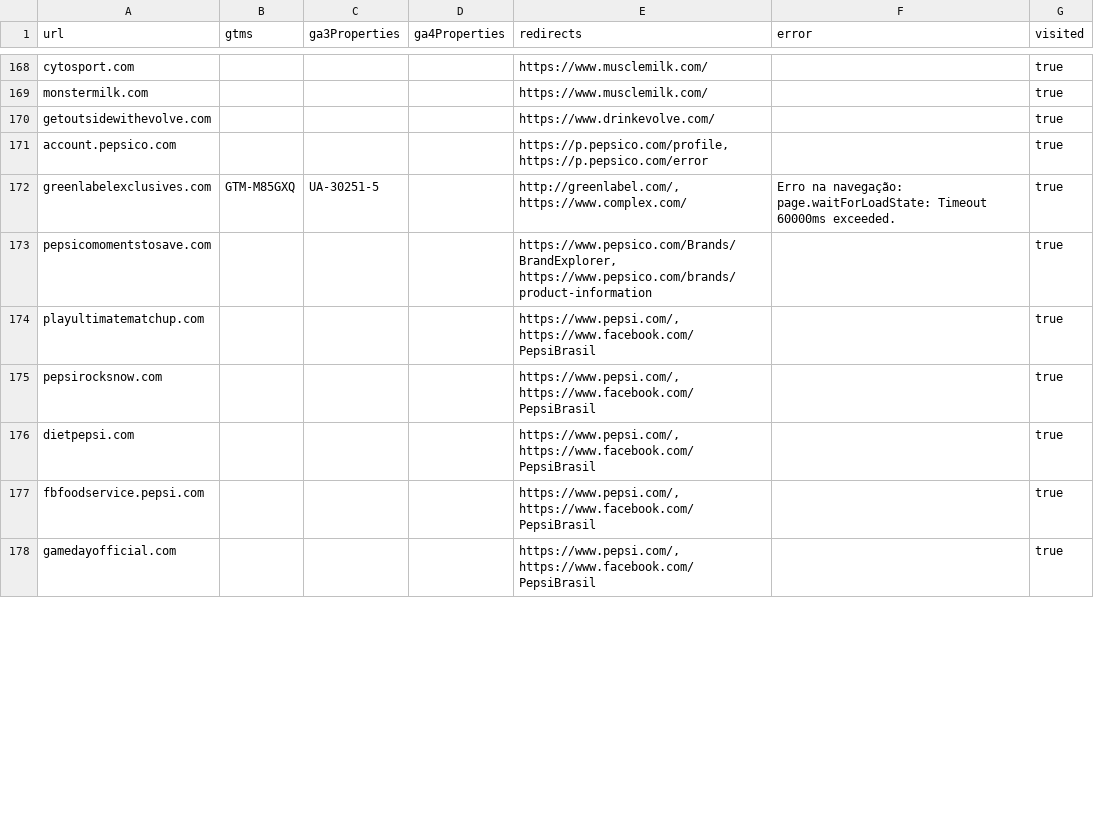
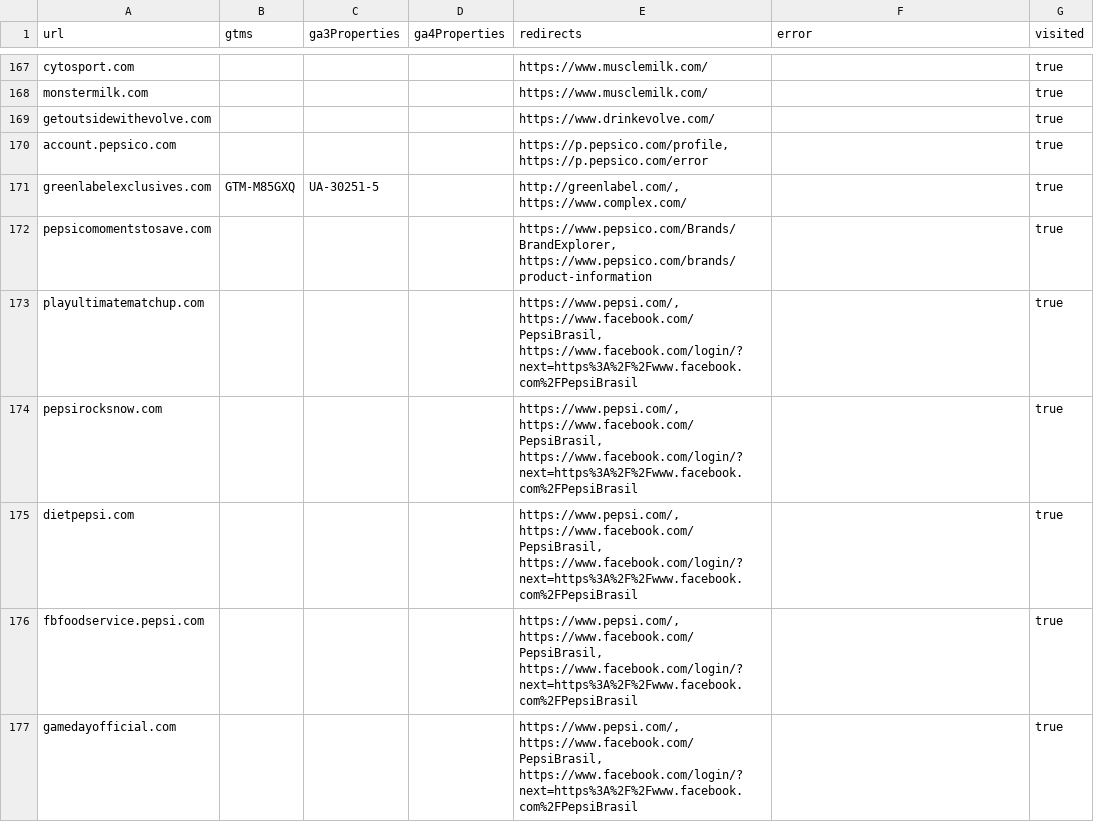
Before and after one commit to lcrespilho/playwright015-discover-gtm-ga3-ga4-pepsi-manu, a CSV file: discover.csv, drawn as a sheet; only a part is shown, gaps mark what is left out; the diff covers the shown part only.

```diff
--- a/discover.csv
+++ b/discover.csv
@@ -171,8 +170,8 @@ getoutsidewithevolve.com,,,,https://www.drinkevolve.com/,,true
 account.pepsico.com,,,,"https://p.pepsico.com/profile, https://p.pepsico.com/error",,true
-greenlabelexclusives.com,GTM-M85GXQ,UA-30251-5,,"http://greenlabel.com/, https://www.complex.com/",Erro na navegação: page.waitForLoadState: Timeout 60000ms exceeded.,true
+greenlabelexclusives.com,GTM-M85GXQ,UA-30251-5,,"http://greenlabel.com/, https://www.complex.com/",,true
 pepsicomomentstosave.com,,,,"https://www.pepsico.com/Brands/BrandExplorer, https://www.pepsico.com/brands/product-information",,true
-playultimatematchup.com,,,,"https://www.pepsi.com/, https://www.facebook.com/PepsiBrasil",,true
-pepsirocksnow.com,,,,"https://www.pepsi.com/, https://www.facebook.com/PepsiBrasil",,true
-dietpepsi.com,,,,"https://www.pepsi.com/, https://www.facebook.com/PepsiBrasil",,true
-fbfoodservice.pepsi.com,,,,"https://www.pepsi.com/, https://www.facebook.com/PepsiBrasil",,true
-gamedayofficial.com,,,,"https://www.pepsi.com/, https://www.facebook.com/PepsiBrasil",,true
+playultimatematchup.com,,,,"https://www.pepsi.com/, https://www.facebook.com/PepsiBrasil, https://www.facebook.com/login/?next=https%3A%2F%2Fwww.facebook.com%2FPepsiBrasil",,true
+pepsirocksnow.com,,,,"https://www.pepsi.com/, https://www.facebook.com/PepsiBrasil, https://www.facebook.com/login/?next=https%3A%2F%2Fwww.facebook.com%2FPepsiBrasil",,true
+dietpepsi.com,,,,"https://www.pepsi.com/, https://www.facebook.com/PepsiBrasil, https://www.facebook.com/login/?next=https%3A%2F%2Fwww.facebook.com%2FPepsiBrasil",,true
+fbfoodservice.pepsi.com,,,,"https://www.pepsi.com/, https://www.facebook.com/PepsiBrasil, https://www.facebook.com/login/?next=https%3A%2F%2Fwww.facebook.com%2FPepsiBrasil",,true
+gamedayofficial.com,,,,"https://www.pepsi.com/, https://www.facebook.com/PepsiBrasil, https://www.facebook.com/login/?next=https%3A%2F%2Fwww.facebook.com%2FPepsiBrasil",,true
```
Also changed, not shown: 1 removed row and 187 edited cells elsewhere in this file, 4 other files.
